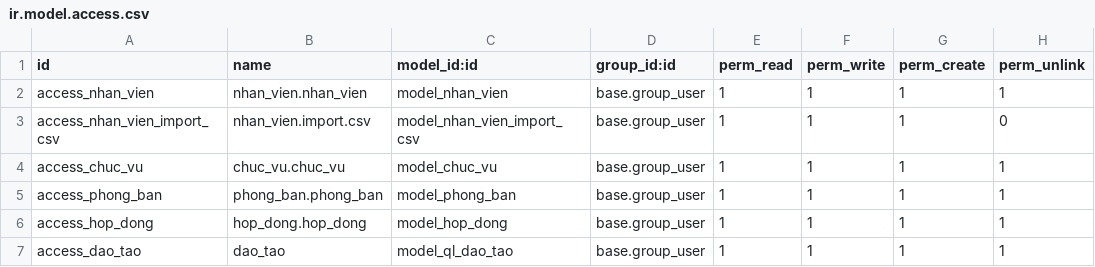
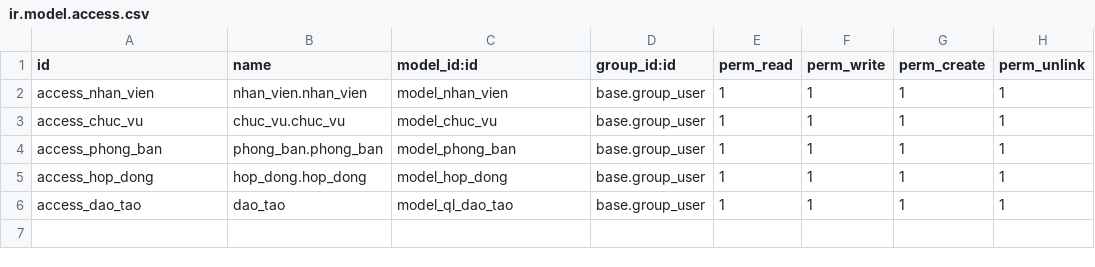
Before and after one commit to NhongPlus/TTCN-16-02-Nhom1, a CSV file: addons/ql_nhan_su/security/ir.model.access.csv, drawn as a sheet; the diff names each change by its address in the sheet, - before the commit and + after, or states it on an @@ line.

```diff
--- a/addons/ql_nhan_su/security/ir.model.access.csv
+++ b/addons/ql_nhan_su/security/ir.model.access.csv
-row 3: access_nhan_vien_import_csv | nhan_vien.import.csv | model_nhan_vien_import_csv | base.group_user | 1 | 1 | 1 | 0
```
Also changed, not shown: 9 other files.
